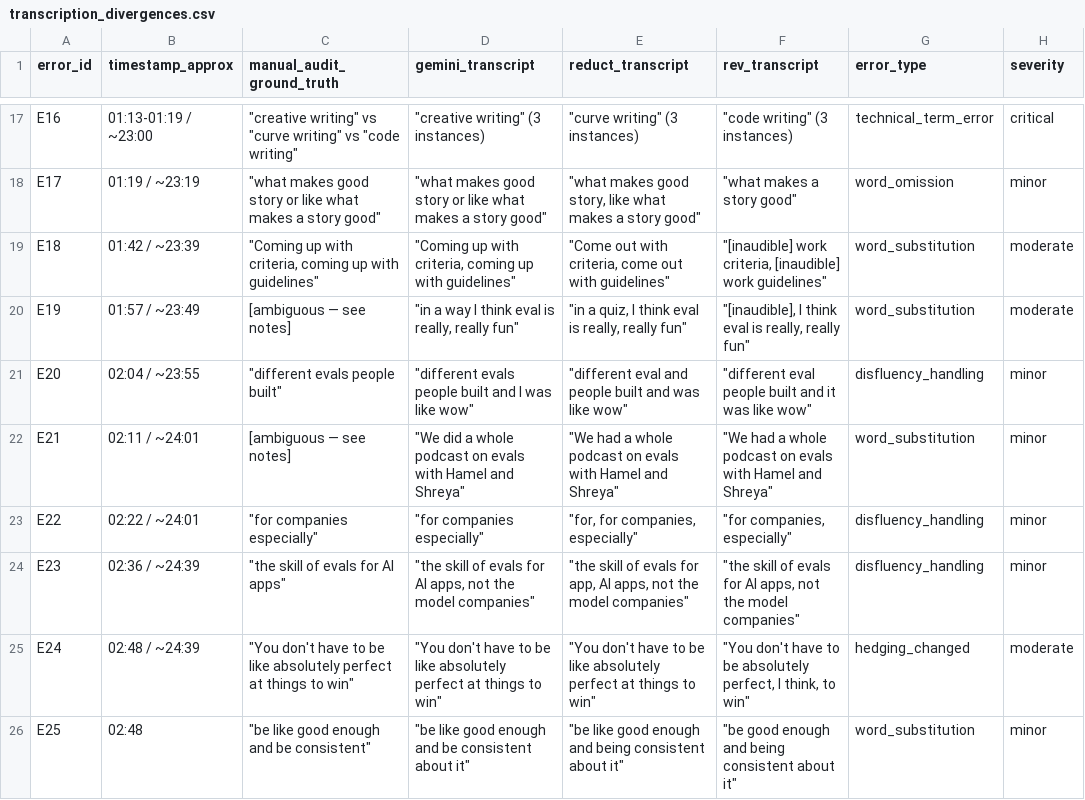
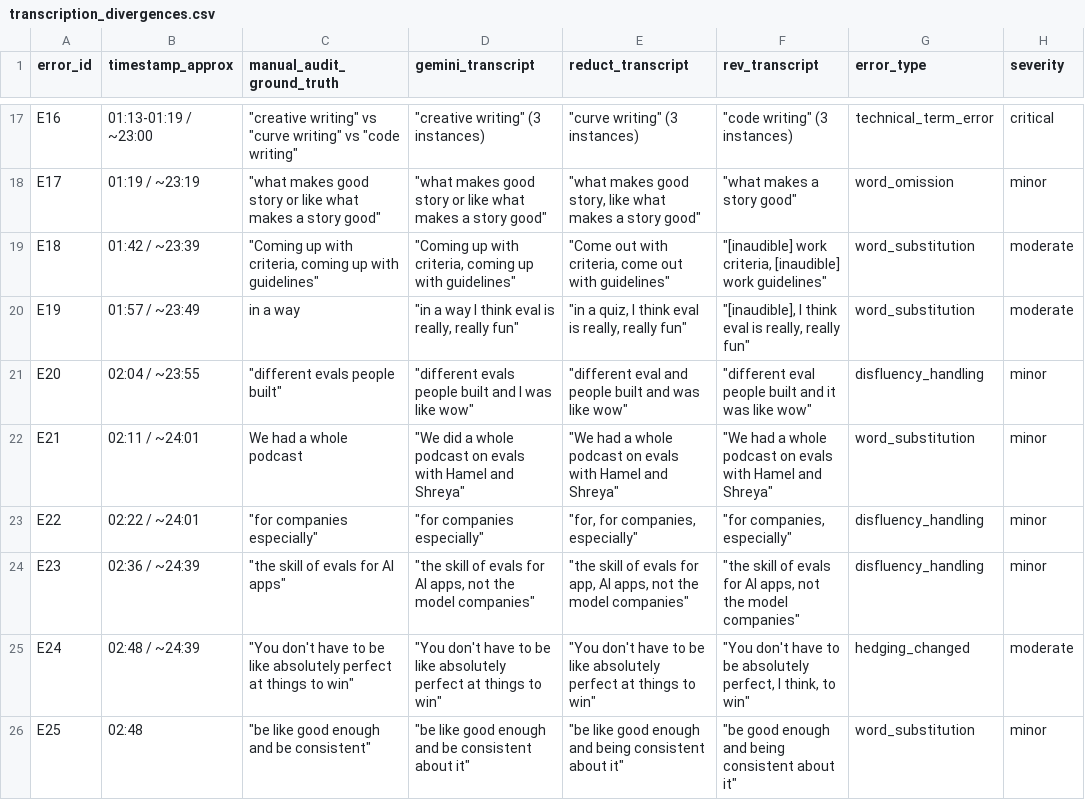
Before and after one commit to ldwttprat/evals-squared-experiment, a CSV file: data/transcription_divergences.csv, drawn as a sheet; only a part is shown, gaps mark what is left out; the diff covers the shown part only; the diff names each change by its address in the sheet, - before the commit and + after, or states it on an @@ line.

Commit message:
Replace ambiguity flags with single-phrase ground-truth readings; update SCHEMA convention

```diff
--- a/data/transcription_divergences.csv
+++ b/data/transcription_divergences.csv
-C20 (manual_audit_ground_truth): [ambiguous — see notes]
+C20 (manual_audit_ground_truth): in a way
-C22 (manual_audit_ground_truth): [ambiguous — see notes]
+C22 (manual_audit_ground_truth): We had a whole podcast
```
Also changed, not shown: 9 edited cells elsewhere in this file, 1 other file.
